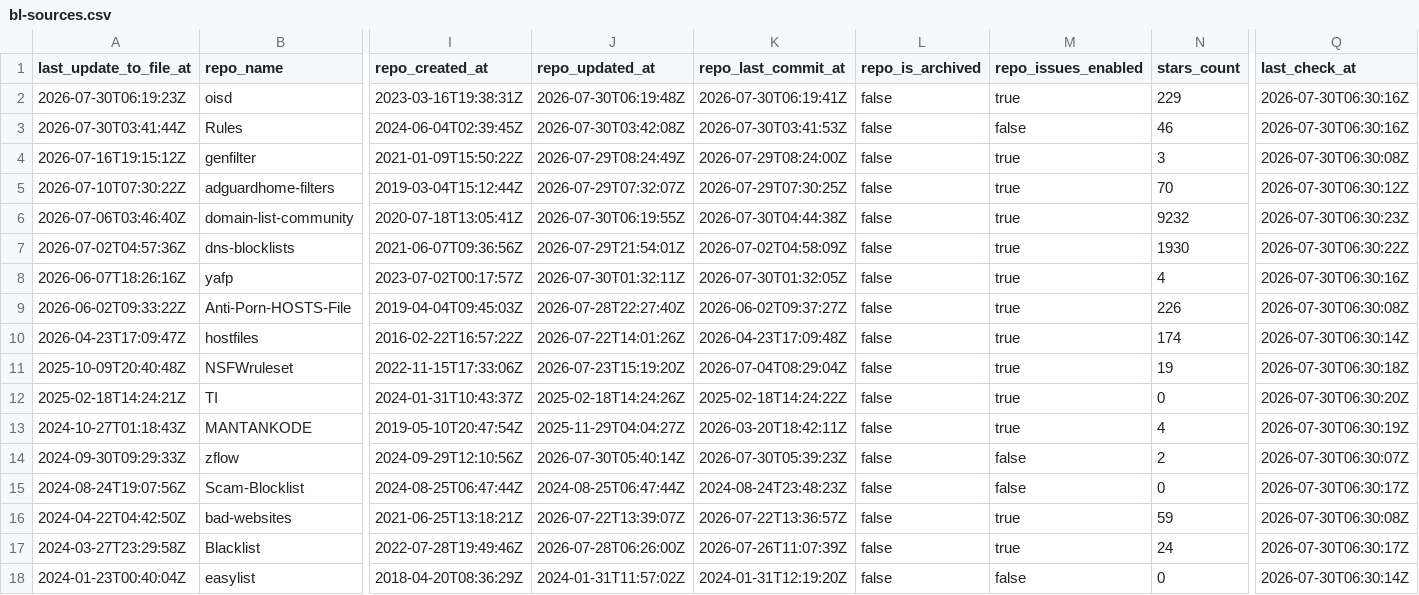
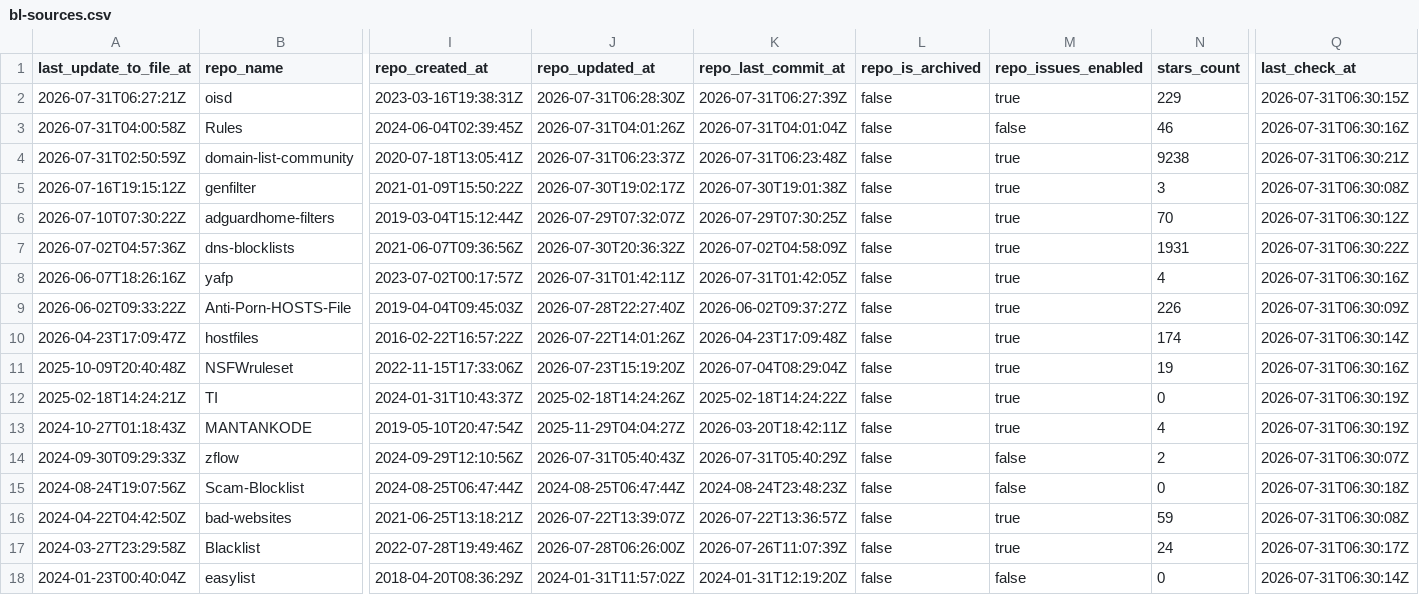
Before and after one commit to Bon-Appetit/porn-domains, a CSV file: blacklist/bl-sources.csv, drawn as a sheet; only a part is shown, gaps mark what is left out; removed rows and columns are numbered as before the commit, all else as after; rows hold the shown columns only; the diff covers the shown part only; the diff names each change by its address in the sheet, - before the commit and + after, or states it on an @@ line.

Commit message:
[AUTO] Rebuild CSV files for sources
Runtime: 00h:00m:20s

```diff
--- a/blacklist/bl-sources.csv
+++ b/blacklist/bl-sources.csv
-A2 (last_update_to_file_at): 2026-07-30T06:19:23Z
+A2 (last_update_to_file_at): 2026-07-31T06:27:21Z
-J2 (repo_updated_at): 2026-07-30T06:19:48Z
+J2 (repo_updated_at): 2026-07-31T06:28:30Z
-K2 (repo_last_commit_at): 2026-07-30T06:19:41Z
+K2 (repo_last_commit_at): 2026-07-31T06:27:39Z
-Q2 (last_check_at): 2026-07-30T06:30:16Z
+Q2 (last_check_at): 2026-07-31T06:30:15Z
-A3 (last_update_to_file_at): 2026-07-30T03:41:44Z
+A3 (last_update_to_file_at): 2026-07-31T04:00:58Z
-J3 (repo_updated_at): 2026-07-30T03:42:08Z
+J3 (repo_updated_at): 2026-07-31T04:01:26Z
-K3 (repo_last_commit_at): 2026-07-30T03:41:53Z
+K3 (repo_last_commit_at): 2026-07-31T04:01:04Z
-Q3 (last_check_at): 2026-07-30T06:30:16Z
+Q3 (last_check_at): 2026-07-31T06:30:16Z
+row 4: 2026-07-31T02:50:59Z | domain-list-community | 2020-07-18T13:05:41Z | 2026-07-31T06:23:37Z | 2026-07-31T06:23:48Z | false | true | 9238 | 2026-07-31T06:30:21Z
-J5 (repo_updated_at): 2026-07-29T08:24:49Z
+J5 (repo_updated_at): 2026-07-30T19:02:17Z
-K5 (repo_last_commit_at): 2026-07-29T08:24:00Z
+K5 (repo_last_commit_at): 2026-07-30T19:01:38Z
-Q5 (last_check_at): 2026-07-30T06:30:08Z
+Q5 (last_check_at): 2026-07-31T06:30:08Z
-Q6 (last_check_at): 2026-07-30T06:30:12Z
+Q6 (last_check_at): 2026-07-31T06:30:12Z
-row 6: 2026-07-06T03:46:40Z | domain-list-community | 2020-07-18T13:05:41Z | 2026-07-30T06:19:55Z | 2026-07-30T04:44:38Z | false | true | 9232 | 2026-07-30T06:30:23Z
-J7 (repo_updated_at): 2026-07-29T21:54:01Z
+J7 (repo_updated_at): 2026-07-30T20:36:32Z
-N7 (stars_count): 1930
+N7 (stars_count): 1931
-Q7 (last_check_at): 2026-07-30T06:30:22Z
+Q7 (last_check_at): 2026-07-31T06:30:22Z
-J8 (repo_updated_at): 2026-07-30T01:32:11Z
+J8 (repo_updated_at): 2026-07-31T01:42:11Z
-K8 (repo_last_commit_at): 2026-07-30T01:32:05Z
+K8 (repo_last_commit_at): 2026-07-31T01:42:05Z
-Q8 (last_check_at): 2026-07-30T06:30:16Z
+Q8 (last_check_at): 2026-07-31T06:30:16Z
-Q9 (last_check_at): 2026-07-30T06:30:08Z
+Q9 (last_check_at): 2026-07-31T06:30:09Z
-Q10 (last_check_at): 2026-07-30T06:30:14Z
+Q10 (last_check_at): 2026-07-31T06:30:14Z
-Q11 (last_check_at): 2026-07-30T06:30:18Z
+Q11 (last_check_at): 2026-07-31T06:30:16Z
-Q12 (last_check_at): 2026-07-30T06:30:20Z
+Q12 (last_check_at): 2026-07-31T06:30:19Z
-Q13 (last_check_at): 2026-07-30T06:30:19Z
+Q13 (last_check_at): 2026-07-31T06:30:19Z
-J14 (repo_updated_at): 2026-07-30T05:40:14Z
+J14 (repo_updated_at): 2026-07-31T05:40:43Z
-K14 (repo_last_commit_at): 2026-07-30T05:39:23Z
+K14 (repo_last_commit_at): 2026-07-31T05:40:29Z
-Q14 (last_check_at): 2026-07-30T06:30:07Z
+Q14 (last_check_at): 2026-07-31T06:30:07Z
-Q15 (last_check_at): 2026-07-30T06:30:17Z
+Q15 (last_check_at): 2026-07-31T06:30:18Z
-Q16 (last_check_at): 2026-07-30T06:30:08Z
+Q16 (last_check_at): 2026-07-31T06:30:08Z
-Q17 (last_check_at): 2026-07-30T06:30:17Z
+Q17 (last_check_at): 2026-07-31T06:30:17Z
-Q18 (last_check_at): 2026-07-30T06:30:14Z
+Q18 (last_check_at): 2026-07-31T06:30:14Z
```
Also changed, not shown: 26 edited cells elsewhere in this file.
